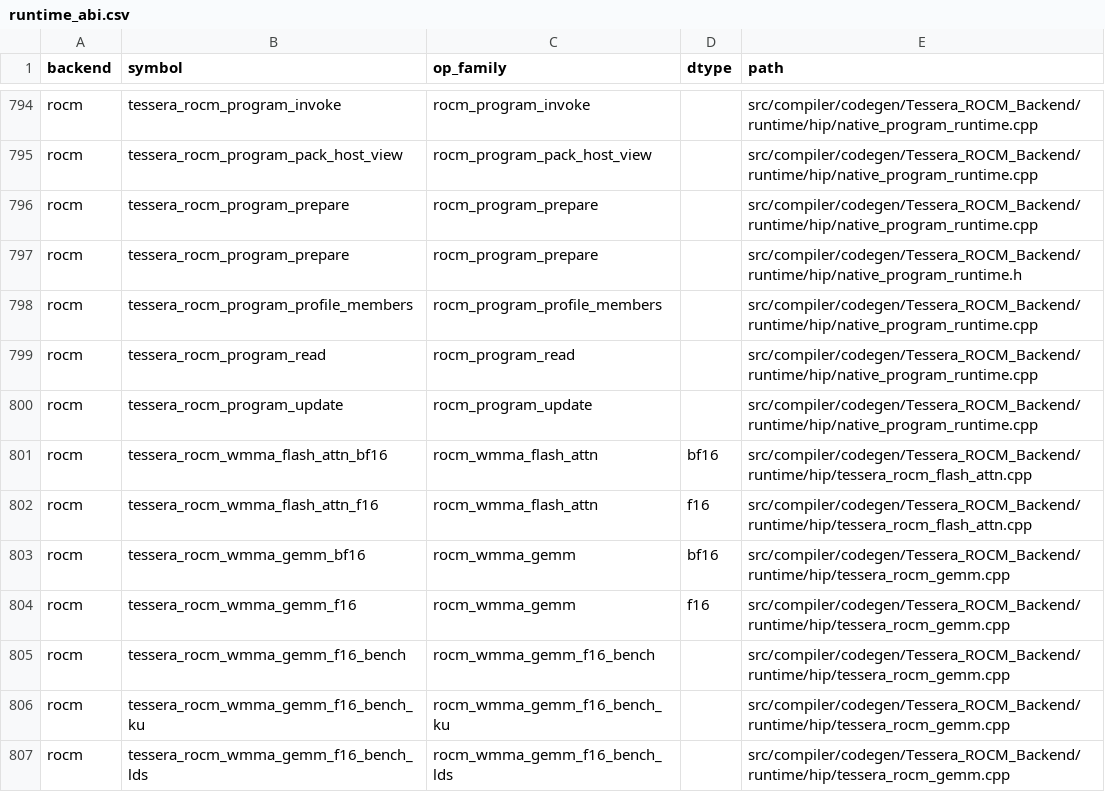
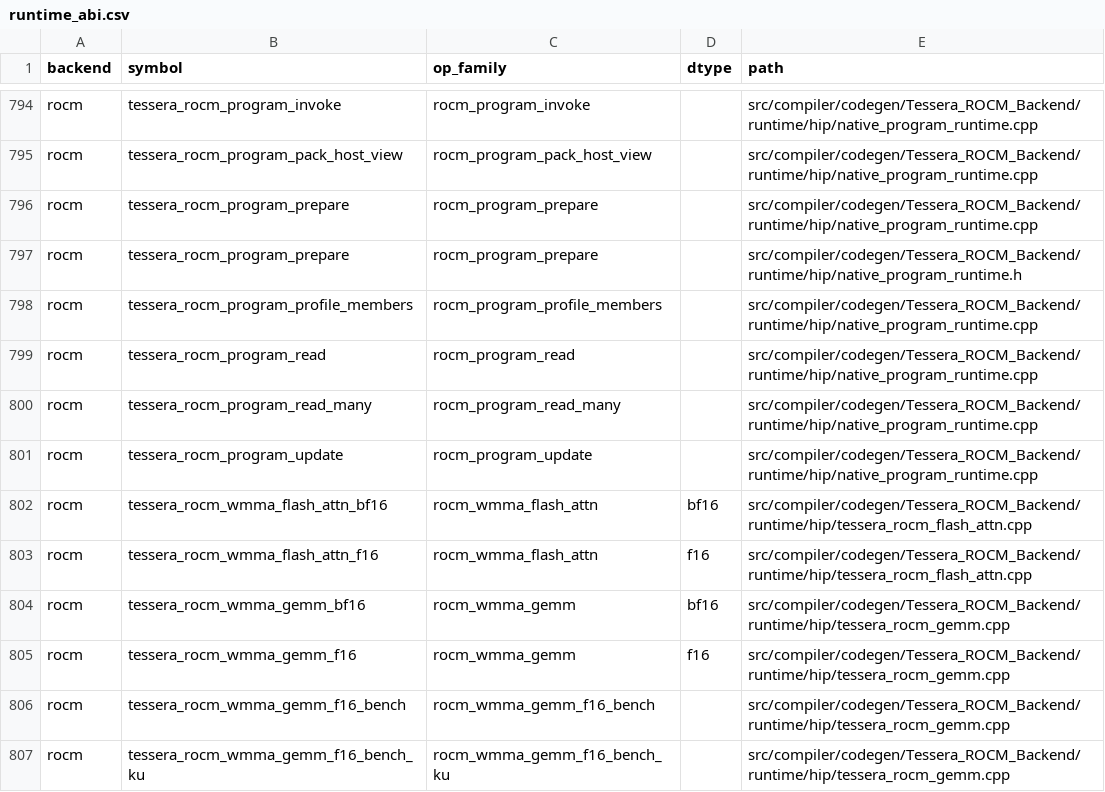
Before and after one commit to gstoner/tessera, a CSV file: docs/audit/generated/runtime_abi.csv, drawn as a sheet; only a part is shown, gaps mark what is left out; the shorter side is filled out with more unchanged rows.

Commit message:
Batch checked native ROCm program output readback

```diff
--- a/docs/audit/generated/runtime_abi.csv
+++ b/docs/audit/generated/runtime_abi.csv
@@ -799,2 +799,3 @@ rocm,tessera_rocm_program_profile_members,rocm_program_profile_members,,src/comp
 rocm,tessera_rocm_program_read,rocm_program_read,,src/compiler/codegen/Tessera_ROCM_Backend/runtime/hip/native_program_runtime.cpp
+rocm,tessera_rocm_program_read_many,rocm_program_read_many,,src/compiler/codegen/Tessera_ROCM_Backend/runtime/hip/native_program_runtime.cpp
 rocm,tessera_rocm_program_update,rocm_program_update,,src/compiler/codegen/Tessera_ROCM_Backend/runtime/hip/native_program_runtime.cpp
```
Also changed, not shown: docs/audit/generated/compiler_progress.csv, 15 other files.
